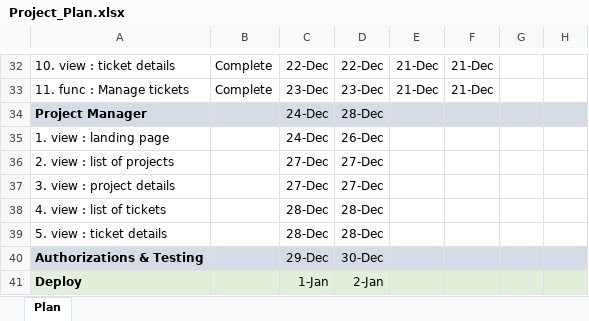
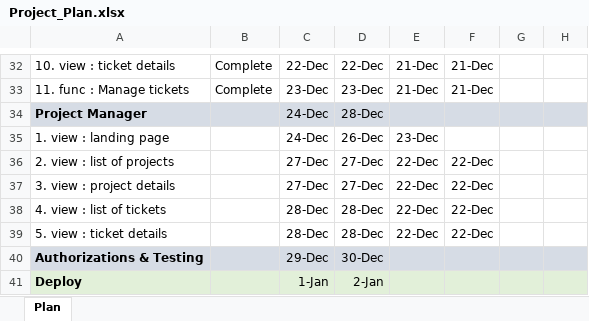
Before and after one commit to rohangandhi109/bugTracker, an Excel workbook: Project_Plan.xlsx, sheet Plan, drawn as a sheet; only a part is shown, gaps mark what is left out; values as stored, in another font and other column widths than the file's, no borders; conditional formats not drawn; the diff names each change by its address in the sheet, - before the commit and + after, or states it on an @@ line.

Commit message:
dashboard_line_chart

```diff
--- a/Project_Plan.xlsx (sheet Plan)
+++ b/Project_Plan.xlsx (sheet Plan)
-E35: (empty)
+E35: 23-Dec
-E36:E39: (empty)
+E36:E39: 22-Dec
-F36:F39: (empty)
+F36:F39: 22-Dec
```
